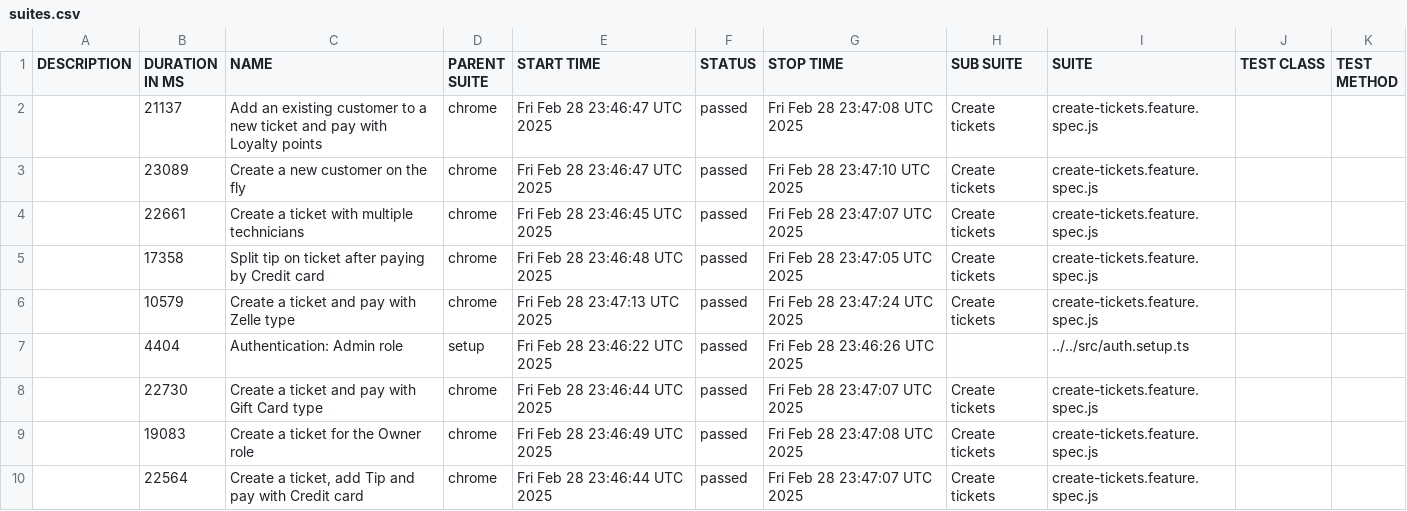
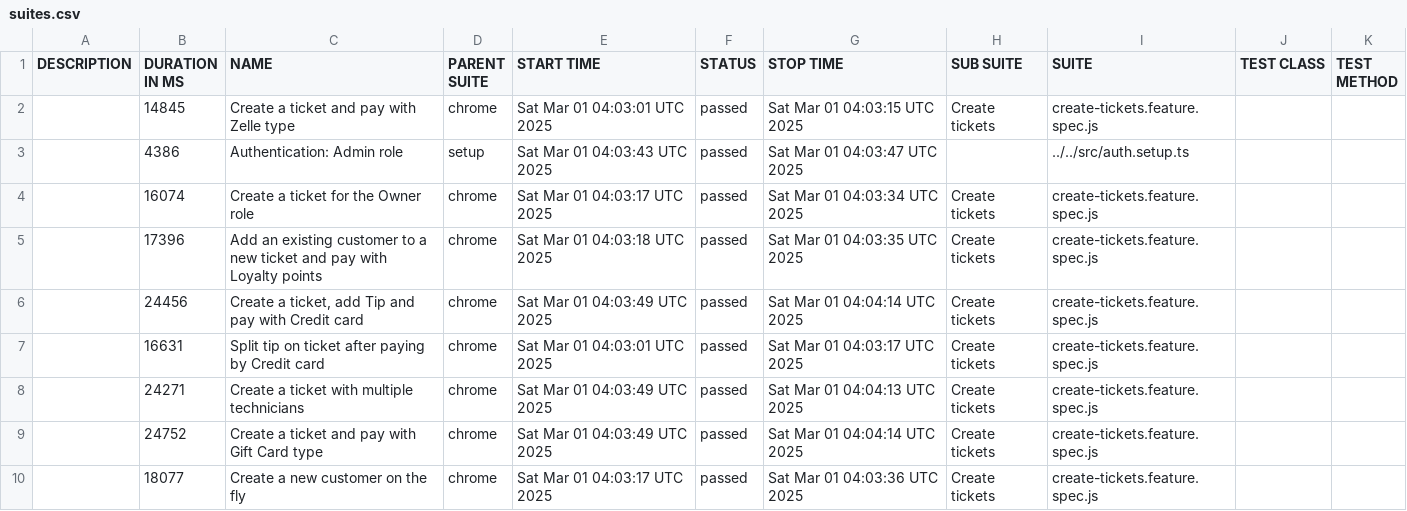
Before and after one commit to thuyen2908/report-pos-web, a CSV file: data/suites.csv, drawn as a sheet.

```diff
--- a/data/suites.csv
+++ b/data/suites.csv
@@ -1,10 +1,10 @@
 "DESCRIPTION","DURATION IN MS","NAME","PARENT SUITE","START TIME","STATUS","STOP TIME","SUB SUITE","SUITE","TEST CLASS","TEST METHOD"
-"","21137","Add an existing customer to a new ticket and pay with Loyalty points","chrome","Fri Feb 28 23:46:47 UTC 2025","passed","Fri Feb 28 23:47:08 UTC 2025","Create tickets","create-tickets.feature.spec.js","",""
-"","23089","Create a new customer on the fly","chrome","Fri Feb 28 23:46:47 UTC 2025","passed","Fri Feb 28 23:47:10 UTC 2025","Create tickets","create-tickets.feature.spec.js","",""
-"","22661","Create a ticket with multiple technicians","chrome","Fri Feb 28 23:46:45 UTC 2025","passed","Fri Feb 28 23:47:07 UTC 2025","Create tickets","create-tickets.feature.spec.js","",""
-"","17358","Split tip on ticket after paying by Credit card","chrome","Fri Feb 28 23:46:48 UTC 2025","passed","Fri Feb 28 23:47:05 UTC 2025","Create tickets","create-tickets.feature.spec.js","",""
-"","10579","Create a ticket and pay with Zelle type","chrome","Fri Feb 28 23:47:13 UTC 2025","passed","Fri Feb 28 23:47:24 UTC 2025","Create tickets","create-tickets.feature.spec.js","",""
-"","4404","Authentication: Admin role","setup","Fri Feb 28 23:46:22 UTC 2025","passed","Fri Feb 28 23:46:26 UTC 2025","","../../src/auth.setup.ts","",""
-"","22730","Create a ticket and pay with Gift Card type","chrome","Fri Feb 28 23:46:44 UTC 2025","passed","Fri Feb 28 23:47:07 UTC 2025","Create tickets","create-tickets.feature.spec.js","",""
-"","19083","Create a ticket for the Owner role","chrome","Fri Feb 28 23:46:49 UTC 2025","passed","Fri Feb 28 23:47:08 UTC 2025","Create tickets","create-tickets.feature.spec.js","",""
-"","22564","Create a ticket, add Tip and pay with Credit card","chrome","Fri Feb 28 23:46:44 UTC 2025","passed","Fri Feb 28 23:47:07 UTC 2025","Create tickets","create-tickets.feature.spec.js","",""
+"","14845","Create a ticket and pay with Zelle type","chrome","Sat Mar 01 04:03:01 UTC 2025","passed","Sat Mar 01 04:03:15 UTC 2025","Create tickets","create-tickets.feature.spec.js","",""
+"","4386","Authentication: Admin role","setup","Sat Mar 01 04:03:43 UTC 2025","passed","Sat Mar 01 04:03:47 UTC 2025","","../../src/auth.setup.ts","",""
+"","16074","Create a ticket for the Owner role","chrome","Sat Mar 01 04:03:17 UTC 2025","passed","Sat Mar 01 04:03:34 UTC 2025","Create tickets","create-tickets.feature.spec.js","",""
+"","17396","Add an existing customer to a new ticket and pay with Loyalty points","chrome","Sat Mar 01 04:03:18 UTC 2025","passed","Sat Mar 01 04:03:35 UTC 2025","Create tickets","create-tickets.feature.spec.js","",""
+"","24456","Create a ticket, add Tip and pay with Credit card","chrome","Sat Mar 01 04:03:49 UTC 2025","passed","Sat Mar 01 04:04:14 UTC 2025","Create tickets","create-tickets.feature.spec.js","",""
+"","16631","Split tip on ticket after paying by Credit card","chrome","Sat Mar 01 04:03:01 UTC 2025","passed","Sat Mar 01 04:03:17 UTC 2025","Create tickets","create-tickets.feature.spec.js","",""
+"","24271","Create a ticket with multiple technicians","chrome","Sat Mar 01 04:03:49 UTC 2025","passed","Sat Mar 01 04:04:13 UTC 2025","Create tickets","create-tickets.feature.spec.js","",""
+"","24752","Create a ticket and pay with Gift Card type","chrome","Sat Mar 01 04:03:49 UTC 2025","passed","Sat Mar 01 04:04:14 UTC 2025","Create tickets","create-tickets.feature.spec.js","",""
+"","18077","Create a new customer on the fly","chrome","Sat Mar 01 04:03:17 UTC 2025","passed","Sat Mar 01 04:03:36 UTC 2025","Create tickets","create-tickets.feature.spec.js","",""
```
Also changed, not shown: 59 other files.
